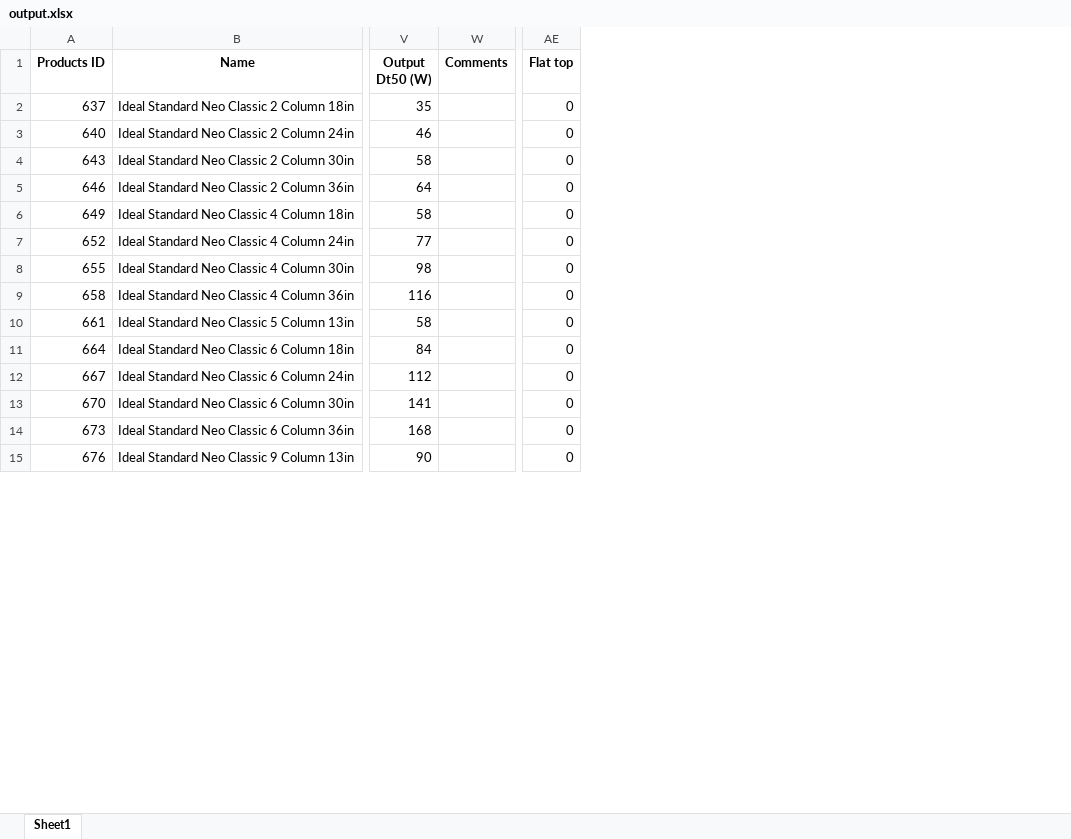
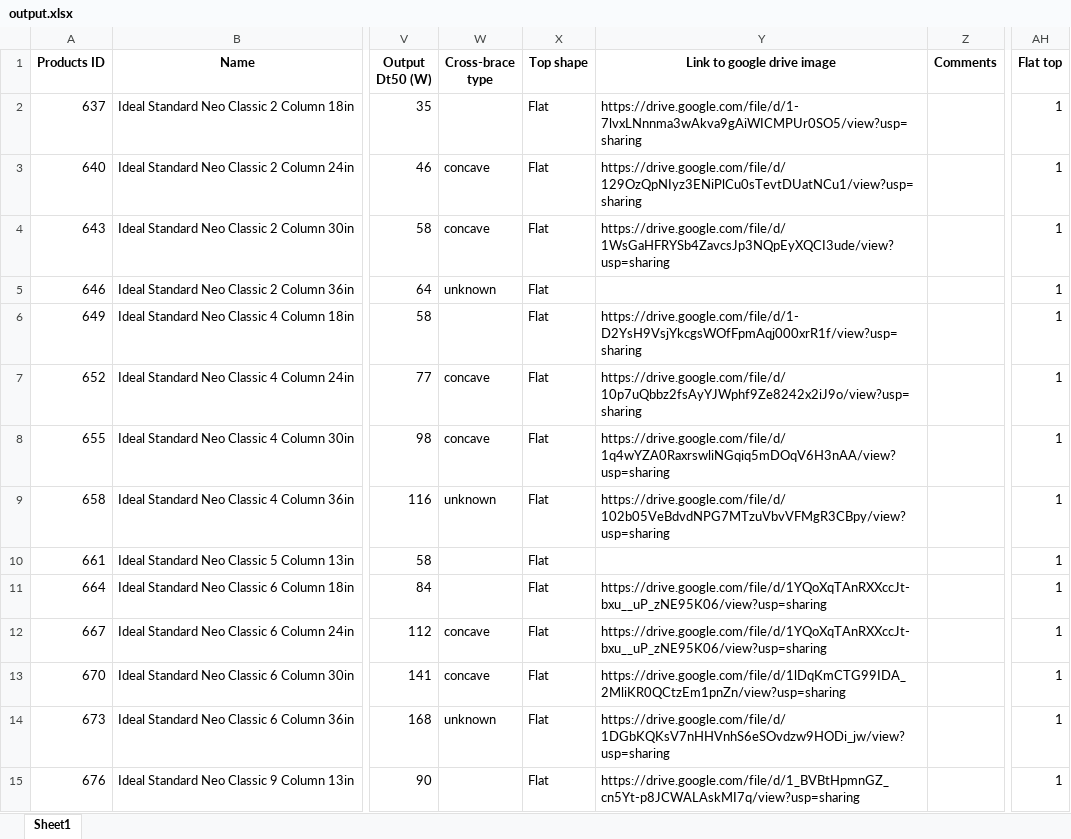
Before and after one commit to yusurhrm/castrads-radiator-identifier, an Excel workbook: output.xlsx, sheet Sheet1, drawn as a sheet; only a part is shown, gaps mark what is left out; values as stored, in another font and other column widths than the file's, no borders; addresses are those after the commit; the diff covers the shown part only; the diff names each change by its address in the sheet, - before the commit and + after, or states it on an @@ line.

Commit message:
Added updated excel sheet with missing top shapes filled.

```diff
--- a/output.xlsx (sheet Sheet1)
+++ b/output.xlsx (sheet Sheet1)
+column W (Cross-brace type), rows 3-14: concave | concave | unknown |  | concave | concave | unknown |  |  | concave | concave | unknown
+column X (Top shape), rows 2-15: all Flat
+column Y (Link to google drive image), rows 2-15: https://drive.google.com/file/d/1-7lvxLNnnma3wAkva9gAiWICMPUr0SO5/view?usp=sharing | https://drive.google.com/file/d/129OzQpNIyz3ENiPlCu0sTevtDUatNCu1/view?usp=sharing | https://drive.google.com/file/d/1WsGaHFRYSb4ZavcsJp3NQpEyXQCI3ude/view?usp=sharing |  | https://drive.google.com/file/d/1-D2YsH9VsjYkcgsWOfFpmAqj000xrR1f/view?usp=sharing | https://drive.google.com/file/d/10p7uQbbz2fsAyYJWphf9Ze8242x2iJ9o/view?usp=sharing | https://drive.google.com/file/d/1q4wYZA0RaxrswliNGqiq5mDOqV6H3nAA/view?usp=sharing | https://drive.google.com/file/d/102b05VeBdvdNPG7MTzuVbvVFMgR3CBpy/view?usp=sharing |  | https://drive.google.com/file/d/1YQoXqTAnRXXccJt-bxu__uP_zNE95K06/view?usp=sharing | https://drive.google.com/file/d/1YQoXqTAnRXXccJt-bxu__uP_zNE95K06/view?usp=sharing | https://drive.google.com/file/d/1lDqKmCTG99IDA_2MliKR0QCtzEm1pnZn/view?usp=sharing | https://drive.google.com/file/d/1DGbKQKsV7nHHVnhS6eSOvdzw9HODi_jw/view?usp=sharing | https://drive.google.com/file/d/1_BVBtHpmnGZ_cn5Yt-p8JCWALAskMI7q/view?usp=sharing
-AH2:AH15 (Flat top): 0
+AH2:AH15 (Flat top): 1
```
Also changed, not shown: 417 edited cells elsewhere in this sheet, 2 other files.
